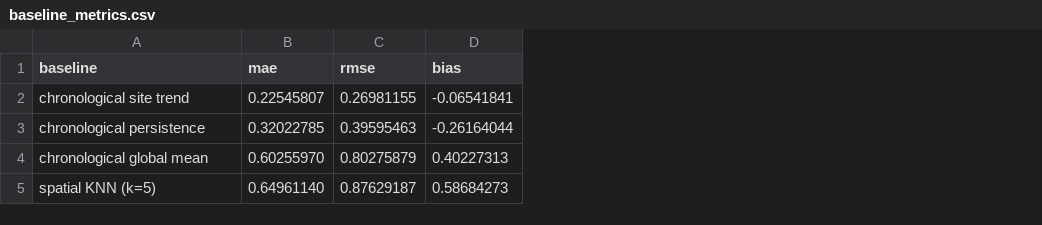
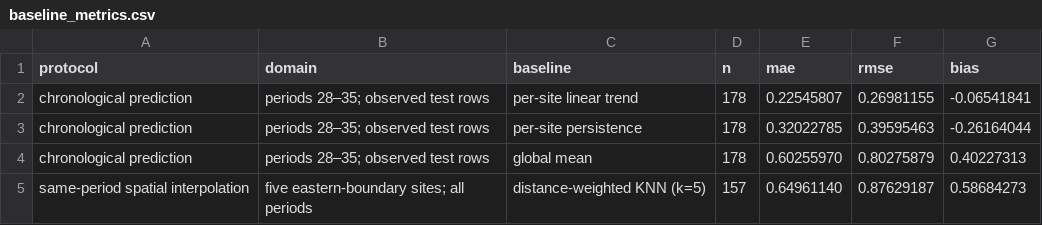
Before and after one commit to DavidoffichW/fpwm-lab, a CSV file: data/generated/baseline_metrics.csv, drawn as a sheet; addresses are those after the commit; the diff names each change by its address in the sheet, - before the commit and + after, or states it on an @@ line.

```diff
--- a/data/generated/baseline_metrics.csv
+++ b/data/generated/baseline_metrics.csv
+column A (protocol), rows 2-5: chronological prediction | chronological prediction | chronological prediction | same-period spatial interpolation
+column B (domain), rows 2-5: periods 28–35; observed test rows | periods 28–35; observed test rows | periods 28–35; observed test rows | five eastern-boundary sites; all periods
+column D (n), rows 2-5: 178 | 178 | 178 | 157
-C2 (baseline): chronological site trend
+C2 (baseline): per-site linear trend
-C3 (baseline): chronological persistence
+C3 (baseline): per-site persistence
-C4 (baseline): chronological global mean
+C4 (baseline): global mean
-C5 (baseline): spatial KNN (k=5)
+C5 (baseline): distance-weighted KNN (k=5)
```
Also changed, not shown: 13 other files.
